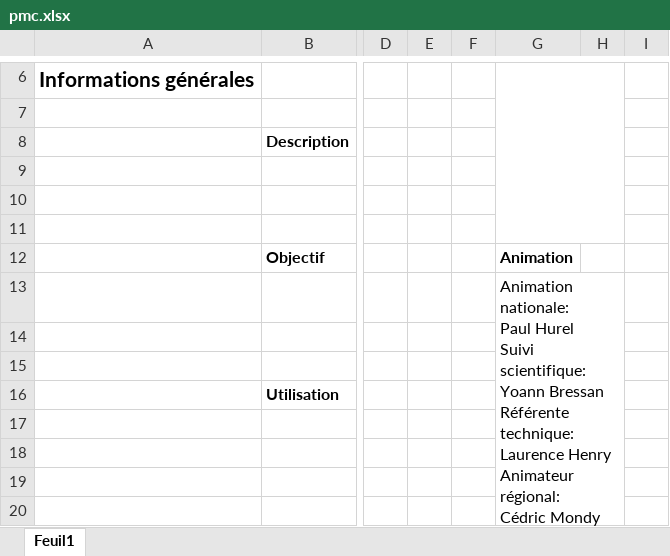
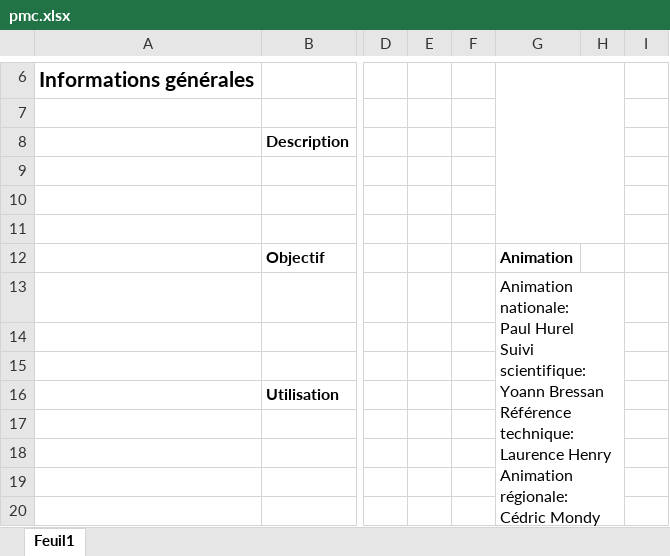
Before and after one commit to OFB-IdF/src_idf, an Excel workbook: pmc.xlsx, sheet Feuil1, drawn as a sheet; only a part is shown, gaps mark what is left out; values as stored, in another font and other column widths than the file's, no borders; charts and pictures not drawn; ↵ is a line break in a cell; the diff names each change by its address in the sheet, - before the commit and + after, or states it on an @@ line.

```diff
--- a/pmc.xlsx (sheet Feuil1)
+++ b/pmc.xlsx (sheet Feuil1)
-G13: …Yoann Bressan ↵ Référente technique: ↵ Laurence Henry ↵ Animateur régional: ↵ Cédric Mondy
+G13: …Yoann Bressan ↵ Référence technique: ↵ Laurence Henry ↵ Animation régionale: ↵ Cédric Mondy
```
Also changed, not shown: becasse.xlsx, bocage.xlsx, 19 other files.
